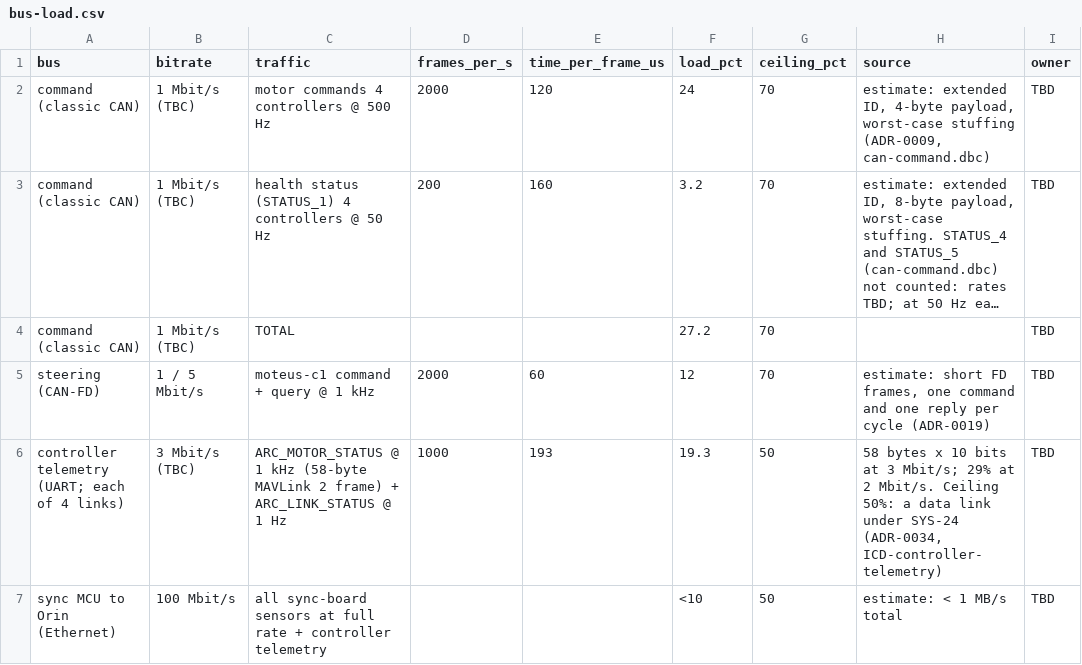
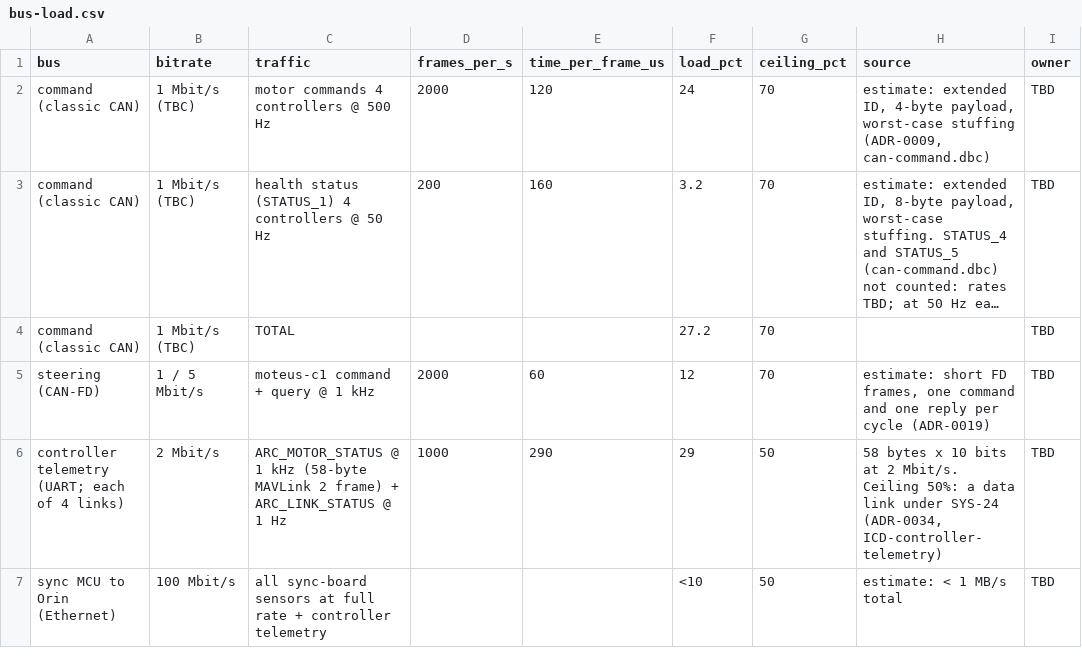
Before and after one commit to Autonomous-Robotics-Carleton/arc-monorepo, a CSV file: systems/budgets/bus-load.csv, drawn as a sheet; long unchanged cells end in ….

Commit message:
docs(systems): set the controller telemetry UART to 2 Mbit/s

```diff
--- a/systems/budgets/bus-load.csv
+++ b/systems/budgets/bus-load.csv
@@ -5,3 +5,3 @@ command (classic CAN),1 Mbit/s (TBC),TOTAL,,,27.2,70,,TBD
 steering (CAN-FD),1 / 5 Mbit/s,moteus-c1 command + query @ 1 kHz,2000,60,12,70,"estimate: short FD frames, one command and one reply per cycle (ADR-0019)",TBD
-controller telemetry (UART; each of 4 links),3 Mbit/s (TBC),ARC_MOTOR_STATUS @ 1 kHz (58-byte MAVLink 2 frame) + ARC_LINK_STATUS @ 1 Hz,1000,193,19.3,50,"58 bytes x 10 bits at 3 Mbit/s; 29% at 2 Mbit/s. Ceiling 50%: a data link under SYS-24 (ADR-0034, ICD-controller-telemetry)",TBD
+controller telemetry (UART; each of 4 links),2 Mbit/s,ARC_MOTOR_STATUS @ 1 kHz (58-byte MAVLink 2 frame) + ARC_LINK_STATUS @ 1 Hz,1000,290,29,50,"58 bytes x 10 bits at 2 Mbit/s. Ceiling 50%: a data link under SYS-24 (ADR-0034, ICD-controller-telemetry)",TBD
 sync MCU to Orin (Ethernet),100 Mbit/s,all sync-board sensors at full rate + controller telemetry,,,<10,50,estimate: < 1 MB/s total,TBD
```
Also changed, not shown: systems/budgets/latency.csv, 7 other files.
